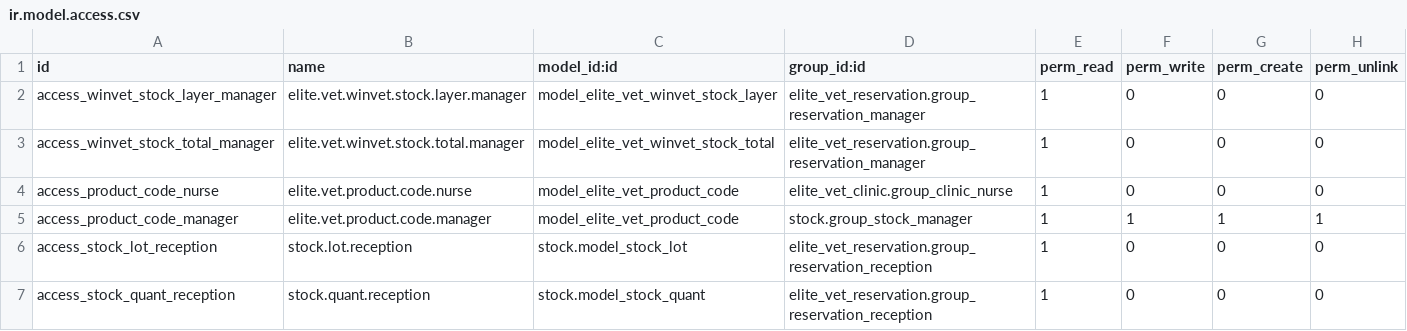
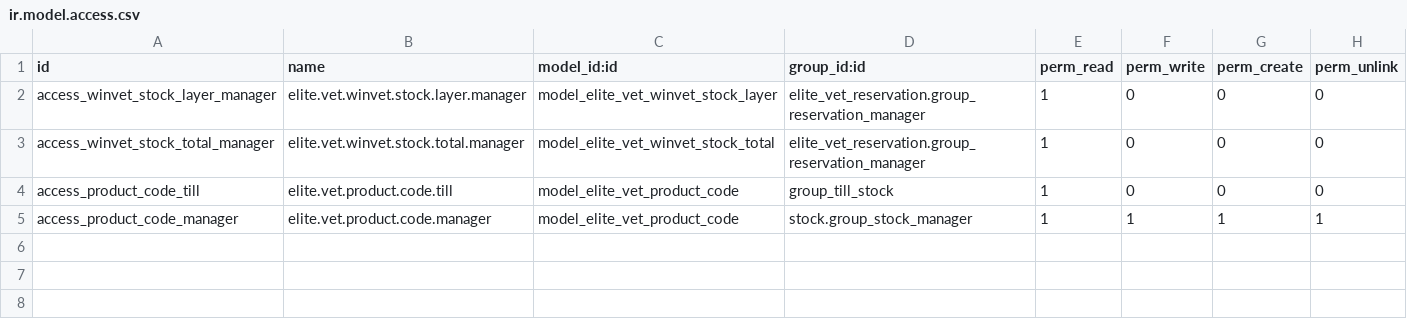
Before and after one commit to michalvarys/elite_modules, a CSV file: elite_vet/elite_vet_sale/security/ir.model.access.csv, drawn as a sheet.

```diff
--- a/elite_vet/elite_vet_sale/security/ir.model.access.csv
+++ b/elite_vet/elite_vet_sale/security/ir.model.access.csv
@@ -3,5 +3,3 @@ access_winvet_stock_layer_manager,elite.vet.winvet.stock.layer.manager,model_eli
 access_winvet_stock_total_manager,elite.vet.winvet.stock.total.manager,model_elite_vet_winvet_stock_total,elite_vet_reservation.group_reservation_manager,1,0,0,0
-access_product_code_nurse,elite.vet.product.code.nurse,model_elite_vet_product_code,elite_vet_clinic.group_clinic_nurse,1,0,0,0
+access_product_code_till,elite.vet.product.code.till,model_elite_vet_product_code,group_till_stock,1,0,0,0
 access_product_code_manager,elite.vet.product.code.manager,model_elite_vet_product_code,stock.group_stock_manager,1,1,1,1
-access_stock_lot_reception,stock.lot.reception,stock.model_stock_lot,elite_vet_reservation.group_reservation_reception,1,0,0,0
-access_stock_quant_reception,stock.quant.reception,stock.model_stock_quant,elite_vet_reservation.group_reservation_reception,1,0,0,0
```
Also changed, not shown: 29 other files.
